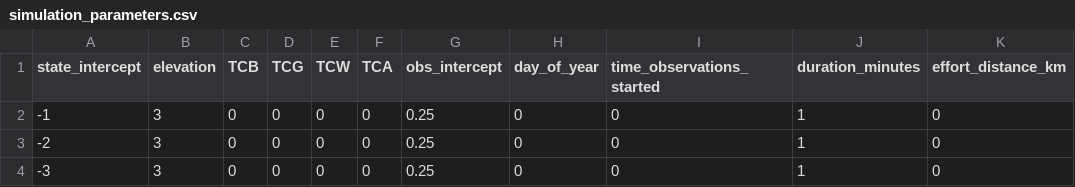
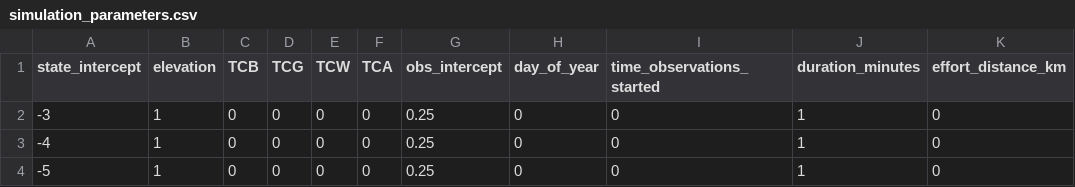
Before and after one commit to nahian-ahmed/Site-Clustering, a CSV file: config/simulation_parameters.csv, drawn as a sheet; only a part is shown; the diff names each change by its address in the sheet, - before the commit and + after, or states it on an @@ line.

```diff
--- a/config/simulation_parameters.csv
+++ b/config/simulation_parameters.csv
-A2 (state_intercept): -1
+A2 (state_intercept): -3
-B2:B4 (elevation): 3
+B2:B4 (elevation): 1
-A3 (state_intercept): -2
+A3 (state_intercept): -4
-A4 (state_intercept): -3
+A4 (state_intercept): -5
```
Also changed, not shown: 2 other files.
